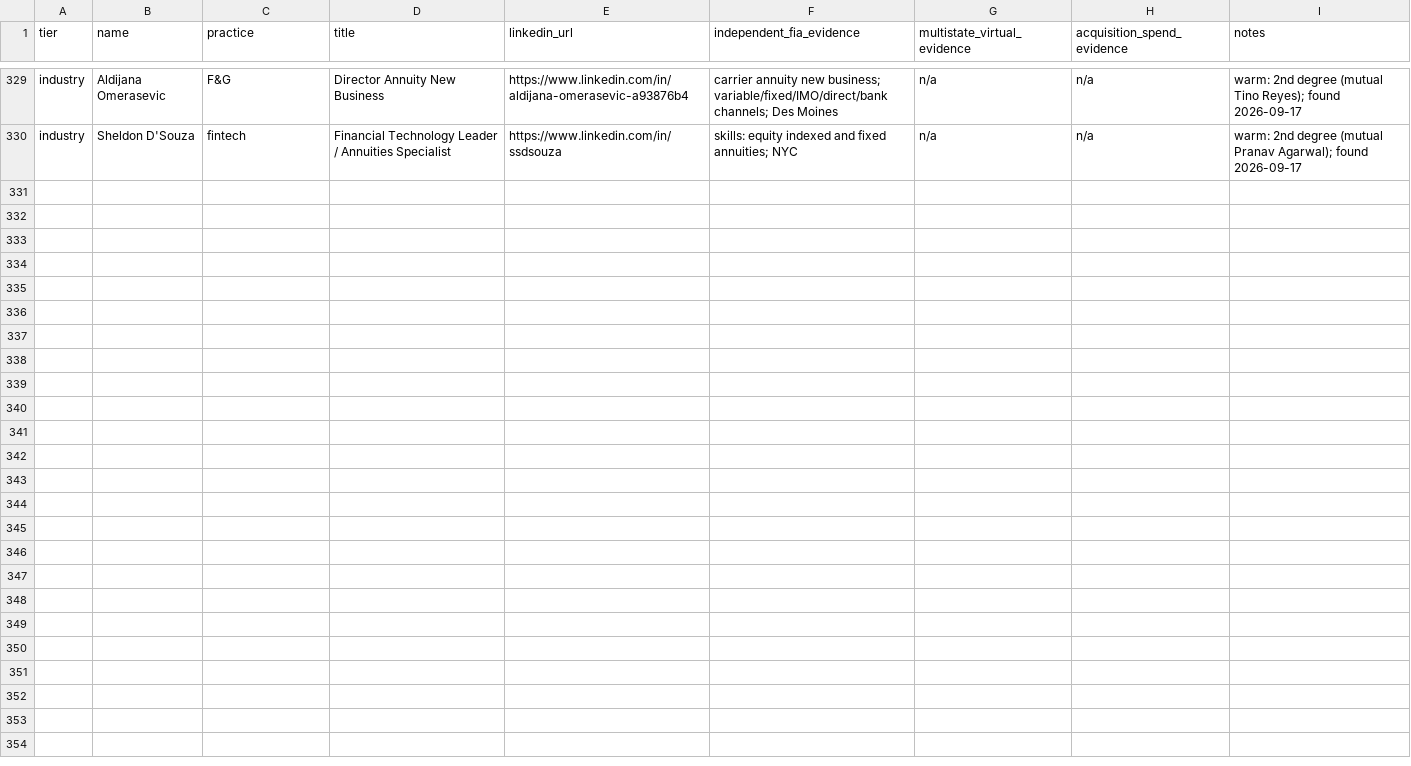
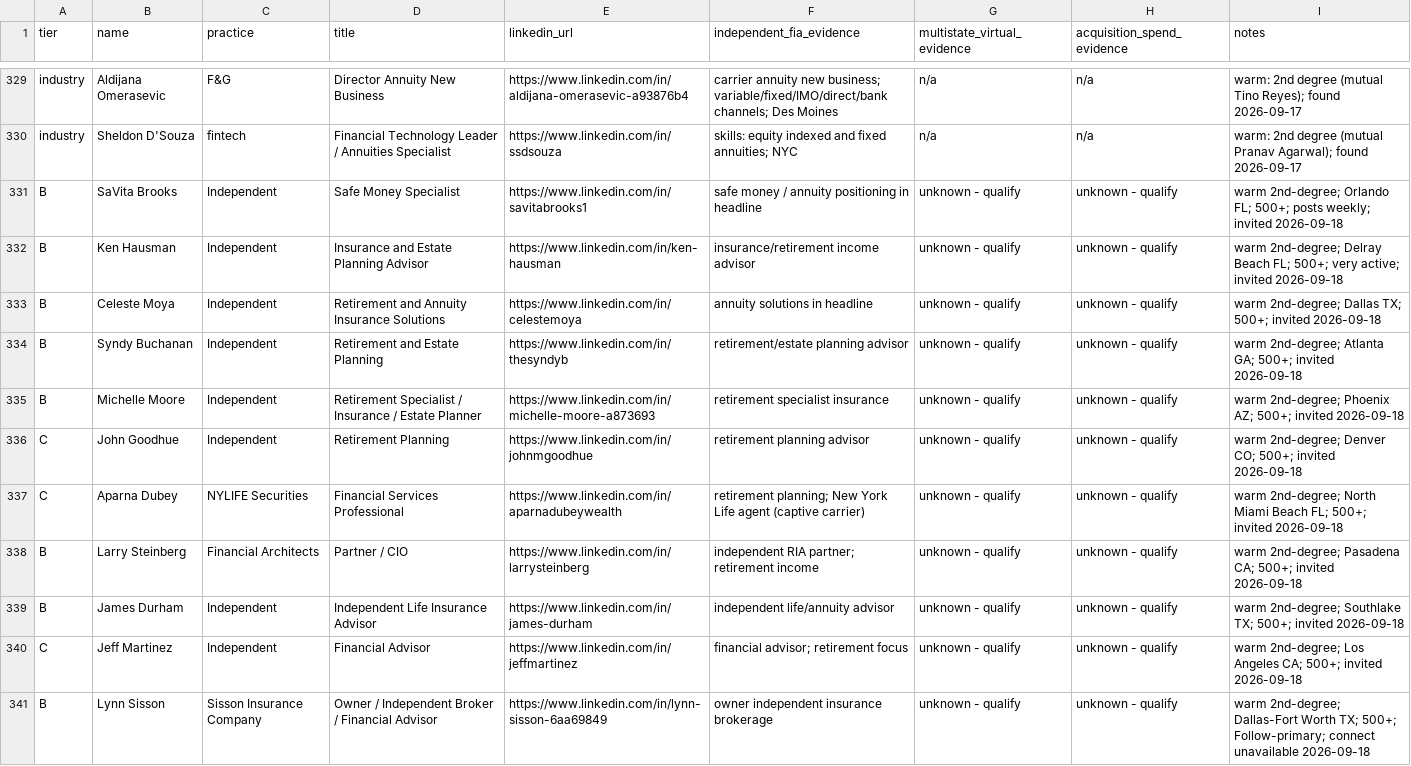
Before and after one commit to varunsathyanarayanan-1515/Outreach, a CSV file: context_docs/annuity/annuity-advisors.csv, drawn as a sheet; only a part is shown, gaps mark what is left out; the diff names each change by its address in the sheet, - before the commit and + after, or states it on an @@ line.

```diff
--- a/context_docs/annuity/annuity-advisors.csv
+++ b/context_docs/annuity/annuity-advisors.csv
+row 331: B | SaVita Brooks | Independent | Safe Money Specialist | https://www.linkedin.com/in/savitabrooks1 | safe money / annuity positioning in headline | unknown - qualify | unknown - qualify | warm 2nd-degree; Orlando FL; 500+; posts weekly; invited 2026-09-18
+row 332: B | Ken Hausman | Independent | Insurance and Estate Planning Advisor | https://www.linkedin.com/in/ken-hausman | insurance/retirement income advisor | unknown - qualify | unknown - qualify | warm 2nd-degree; Delray Beach FL; 500+; very active; invited 2026-09-18
+row 333: B | Celeste Moya | Independent | Retirement and Annuity Insurance Solutions | https://www.linkedin.com/in/celestemoya | annuity solutions in headline | unknown - qualify | unknown - qualify | warm 2nd-degree; Dallas TX; 500+; invited 2026-09-18
+row 334: B | Syndy Buchanan | Independent | Retirement and Estate Planning | https://www.linkedin.com/in/thesyndyb | retirement/estate planning advisor | unknown - qualify | unknown - qualify | warm 2nd-degree; Atlanta GA; 500+; invited 2026-09-18
+row 335: B | Michelle Moore | Independent | Retirement Specialist / Insurance / Estate Planner | https://www.linkedin.com/in/michelle-moore-a873693 | retirement specialist insurance | unknown - qualify | unknown - qualify | warm 2nd-degree; Phoenix AZ; 500+; invited 2026-09-18
+row 336: C | John Goodhue | Independent | Retirement Planning | https://www.linkedin.com/in/johnmgoodhue | retirement planning advisor | unknown - qualify | unknown - qualify | warm 2nd-degree; Denver CO; 500+; invited 2026-09-18
+row 337: C | Aparna Dubey | NYLIFE Securities | Financial Services Professional | https://www.linkedin.com/in/aparnadubeywealth | retirement planning; New York Life agent (captive carrier) | unknown - qualify | unknown - qualify | warm 2nd-degree; North Miami Beach FL; 500+; invited 2026-09-18
+row 338: B | Larry Steinberg | Financial Architects | Partner / CIO | https://www.linkedin.com/in/larrysteinberg | independent RIA partner; retirement income | unknown - qualify | unknown - qualify | warm 2nd-degree; Pasadena CA; 500+; invited 2026-09-18
+row 339: B | James Durham | Independent | Independent Life Insurance Advisor | https://www.linkedin.com/in/james-durham | independent life/annuity advisor | unknown - qualify | unknown - qualify | warm 2nd-degree; Southlake TX; 500+; invited 2026-09-18
+row 340: C | Jeff Martinez | Independent | Financial Advisor | https://www.linkedin.com/in/jeffmartinez | financial advisor; retirement focus | unknown - qualify | unknown - qualify | warm 2nd-degree; Los Angeles CA; 500+; invited 2026-09-18
+row 341: B | Lynn Sisson | Sisson Insurance Company | Owner / Independent Broker / Financial Advisor | https://www.linkedin.com/in/lynn-sisson-6aa69849 | owner independent insurance brokerage | unknown - qualify | unknown - qualify | warm 2nd-degree; Dallas-Fort Worth TX; 500+; Follow-primary; connect unavailable 2026-09-18
```
Also changed, not shown: context_docs/annuity/annuity-dm-log.csv.
